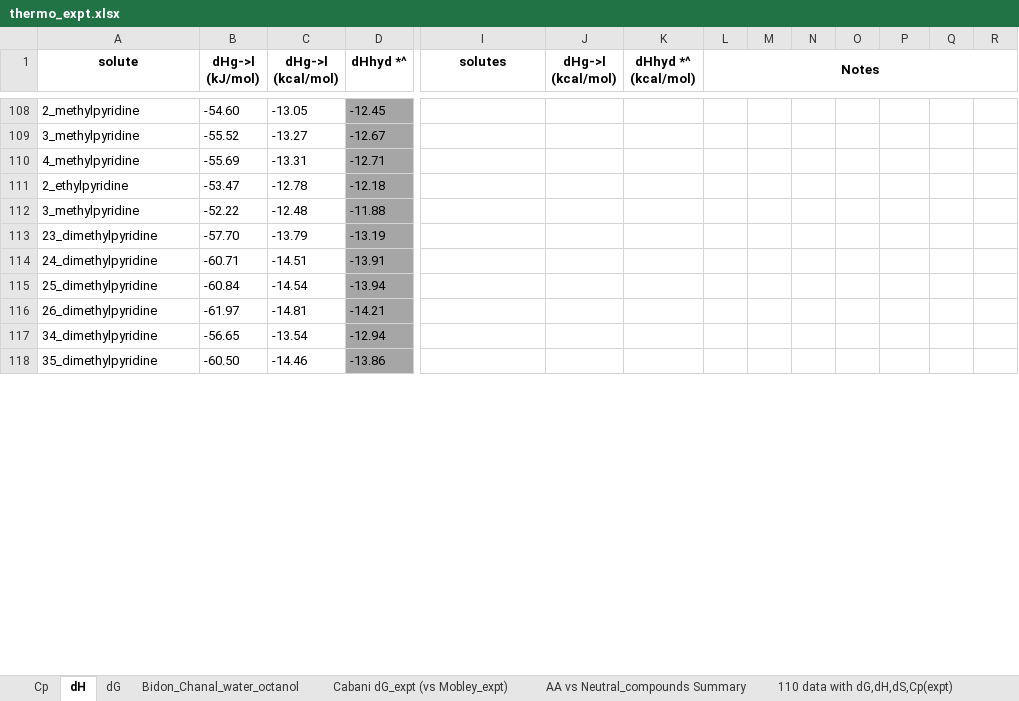
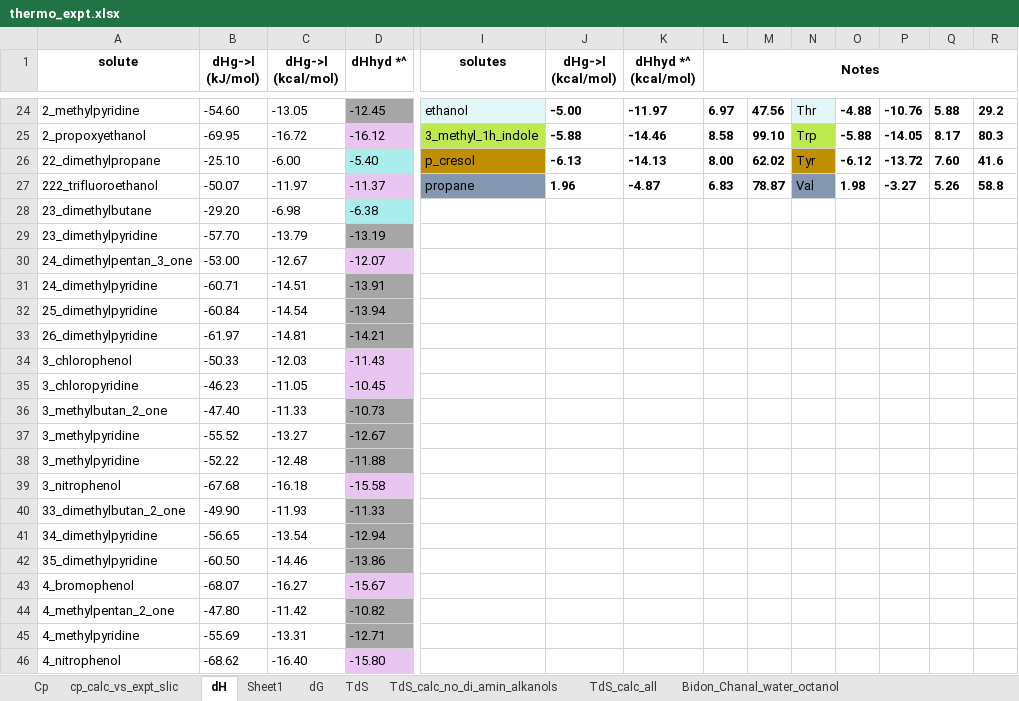
Before and after one commit to jbardhan/testasymmetry, an Excel workbook: mobley/reference-data/thermo_expt.xlsx, sheet dH, drawn as a sheet; only a part is shown, gaps mark what is left out; values as stored, in another font and other column widths than the file's, no borders; removed rows and columns are numbered as before the commit, all else as after; rows hold the shown columns only; the diff covers the shown part only; the diff names each change by its address in the sheet, - before the commit and + after, or states it on an @@ line.

```diff
--- a/mobley/reference-data/thermo_expt.xlsx (sheet dH)
+++ b/mobley/reference-data/thermo_expt.xlsx (sheet dH)
+sheet tab: cp_calc_vs_expt_slic
+sheet tab: Sheet1
+sheet tab: TdS_calc_no_di_amin_alkanols
+sheet tab: TdS_calc_all
-I24 (solutes): (empty)
+I24 (solutes): ethanol
-I24 fill: none
+I24 fill: #E3F6F8
-J24 (dHg->l (kcal/mol)): (empty)
+J24 (dHg->l (kcal/mol)): -5.00
-K24 (dHhyd *^ (kcal/mol)): (empty)
+K24 (dHhyd *^ (kcal/mol)): -11.97
-L24 (Notes): (empty)
+L24 (Notes): 6.97
-M24: (empty)
+M24: 47.56
-N24: (empty)
+N24: Thr
-N24 fill: none
+N24 fill: #E3F6F8
-O24: (empty)
+O24: -4.88
-P24: (empty)
+P24: -10.76
-Q24: (empty)
+Q24: 5.88
-R24: (empty)
+R24: 29.2
-row 111: 2_ethylpyridine | -53.47 | -12.78 | -12.18
+row 25: 2_propoxyethanol | -69.95 | -16.72 | -16.12 | 3_methyl_1h_indole | -5.88 | -14.46 | 8.58 | 99.10 | Trp | -5.88 | -14.05 | 8.17 | 80.3
+row 26: 22_dimethylpropane | -25.10 | -6.00 | -5.40 | p_cresol | -6.13 | -14.13 | 8.00 | 62.02 | Tyr | -6.12 | -13.72 | 7.60 | 41.6
+row 27: 222_trifluoroethanol | -50.07 | -11.97 | -11.37 | propane | 1.96 | -4.87 | 6.83 | 78.87 | Val | 1.98 | -3.27 | 5.26 | 58.8
+row 28: 23_dimethylbutane | -29.20 | -6.98 | -6.38
@@ row 132 moved to row 30: 24_dimethylpentan_3_one @@
@@ row 159 moved to row 34: 3_chlorophenol @@
@@ row 160 moved to row 35: 3_chloropyridine @@
@@ row 87 moved to row 36: 3_methylbutan_2_one @@
@@ row 109 moved to row 37: 3_methylpyridine @@
@@ row 112 moved to row 38: 3_methylpyridine @@
@@ row 154 moved to row 39: 3_nitrophenol @@
@@ row 89 moved to row 40: 33_dimethylbutan_2_one @@
@@ row 161 moved to row 43: 4_bromophenol @@
@@ row 90 moved to row 44: 4_methylpentan_2_one @@
@@ row 110 moved to row 45: 4_methylpyridine @@
@@ row 155 moved to row 46: 4_nitrophenol @@
```
Also changed, not shown: 35 added rows, 38 removed rows, 92 moved rows, 31 edited cells, cell formats and merged cells elsewhere in this sheet, sheet 110 data with dG,dH,dS,Cp(expt), sheet TdS, sheet Cp, other sheet tabs, formulas that keep their value, charts or pictures, 26 other files.
